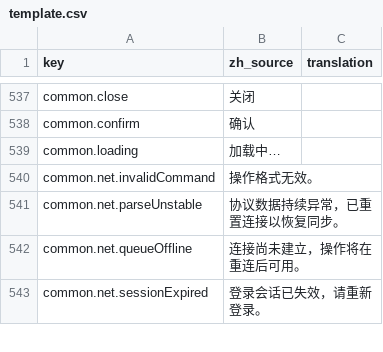
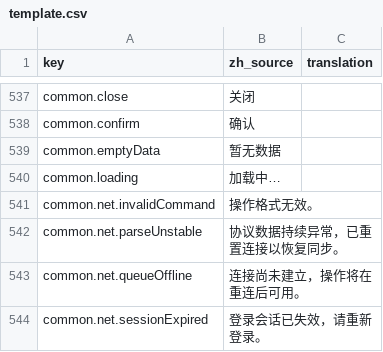
Before and after one commit to fruktoguo/daohua, a CSV file: frontend/public/locales/template.csv, drawn as a sheet; only a part is shown, gaps mark what is left out.

```diff
--- a/frontend/public/locales/template.csv
+++ b/frontend/public/locales/template.csv
@@ -538,2 +538,3 @@ common.close,"关闭",""
 common.confirm,"确认",""
+common.emptyData,"暂无数据",""
 common.loading,"加载中…",""
```
Also changed, not shown: 28 other files.
